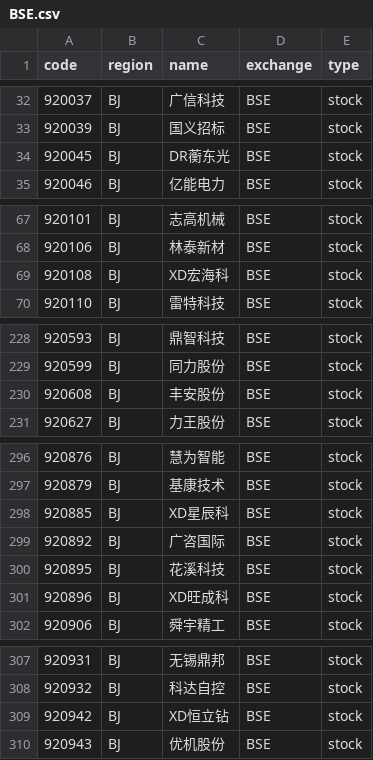
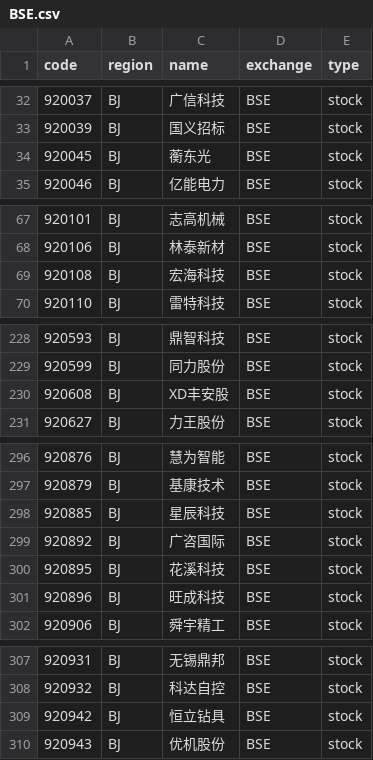
Before and after one commit to irachex/open-stock-data, a CSV file: symbols/BSE.csv, drawn as a sheet; only a part is shown, gaps mark what is left out.

```diff
--- a/symbols/BSE.csv
+++ b/symbols/BSE.csv
@@ -33,3 +33,3 @@
 920039,BJ,国义招标,BSE,stock
-920045,BJ,DR蘅东光,BSE,stock
+920045,BJ,蘅东光,BSE,stock
 920046,BJ,亿能电力,BSE,stock
@@ -68,3 +68,3 @@
 920106,BJ,林泰新材,BSE,stock
-920108,BJ,XD宏海科,BSE,stock
+920108,BJ,宏海科技,BSE,stock
 920110,BJ,雷特科技,BSE,stock
@@ -229,3 +229,3 @@
 920599,BJ,同力股份,BSE,stock
-920608,BJ,丰安股份,BSE,stock
+920608,BJ,XD丰安股,BSE,stock
 920627,BJ,力王股份,BSE,stock
@@ -297,6 +297,6 @@
 920879,BJ,基康技术,BSE,stock
-920885,BJ,XD星辰科,BSE,stock
+920885,BJ,星辰科技,BSE,stock
 920892,BJ,广咨国际,BSE,stock
 920895,BJ,花溪科技,BSE,stock
-920896,BJ,XD旺成科,BSE,stock
+920896,BJ,旺成科技,BSE,stock
 920906,BJ,舜宇精工,BSE,stock
@@ -308,3 +308,3 @@
 920932,BJ,科达自控,BSE,stock
-920942,BJ,XD恒立钻,BSE,stock
+920942,BJ,恒立钻具,BSE,stock
 920943,BJ,优机股份,BSE,stock
```
Also changed, not shown: symbols/HKEX.csv, symbols/NASDAQ.csv, 3 other files.
